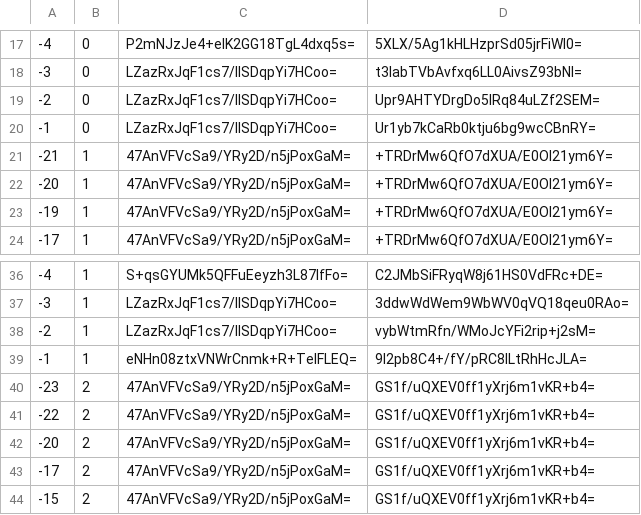
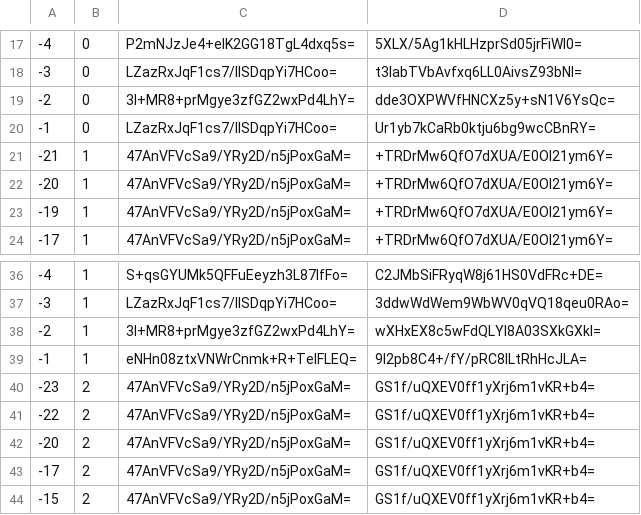
Before and after one commit to mochimochiomochi/mochicraftmap2, a CSV file: overworld/tiles/zoom.-2/metadata/k.-1.0.csv, drawn as a sheet; only a part is shown, gaps mark what is left out.

```diff
--- a/overworld/tiles/zoom.-2/metadata/k.-1.0.csv
+++ b/overworld/tiles/zoom.-2/metadata/k.-1.0.csv
@@ -18,3 +18,3 @@
 -3,0,LZazRxJqF1cs7/IISDqpYi7HCoo=,t3labTVbAvfxq6LL0AivsZ93bNI=
--2,0,LZazRxJqF1cs7/IISDqpYi7HCoo=,Upr9AHTYDrgDo5lRq84uLZf2SEM=
+-2,0,3I+MR8+prMgye3zfGZ2wxPd4LhY=,dde3OXPWVfHNCXz5y+sN1V6YsQc=
 -1,0,LZazRxJqF1cs7/IISDqpYi7HCoo=,Ur1yb7kCaRb0ktju6bg9wcCBnRY=
@@ -37,3 +37,3 @@
 -3,1,LZazRxJqF1cs7/IISDqpYi7HCoo=,3ddwWdWem9WbWV0qVQ18qeu0RAo=
--2,1,LZazRxJqF1cs7/IISDqpYi7HCoo=,vybWtmRfn/WMoJcYFi2rip+j2sM=
+-2,1,3I+MR8+prMgye3zfGZ2wxPd4LhY=,wXHxEX8c5wFdQLYI8A03SXkGXkI=
 -1,1,eNHn08ztxVNWrCnmk+R+TeIFLEQ=,9l2pb8C4+/fY/pRC8lLtRhHcJLA=
```
Also changed, not shown: overworld/tiles/zoom.-1/metadata/k.-1.0.csv, overworld/tiles/zoom.-1/metadata/k.1.1.csv, 23 other files.
